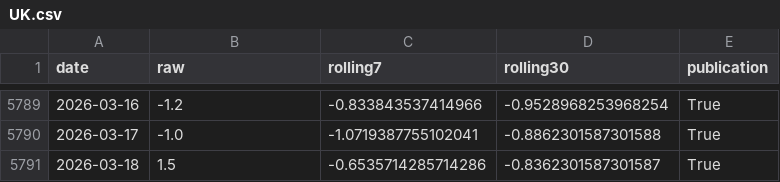
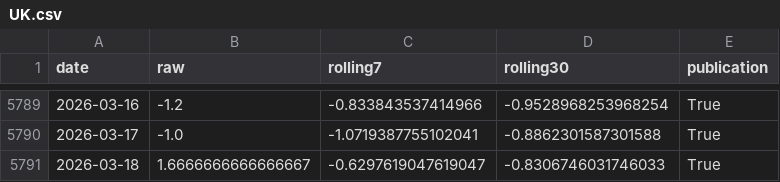
Before and after one commit to yangcy0126/dsi-index-site, a CSV file: data/UK.csv, drawn as a sheet; only a part is shown, gaps mark what is left out.

```diff
--- a/data/UK.csv
+++ b/data/UK.csv
@@ -5790,2 +5790,2 @@
 2026-03-17,-1.0,-1.0719387755102041,-0.8862301587301588,True
-2026-03-18,1.5,-0.6535714285714286,-0.8362301587301587,True
+2026-03-18,1.6666666666666667,-0.6297619047619047,-0.8306746031746033,True
```
Also changed, not shown: 11 other files.
